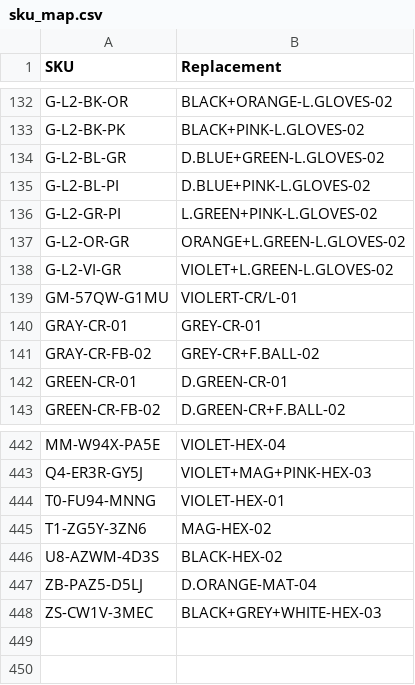
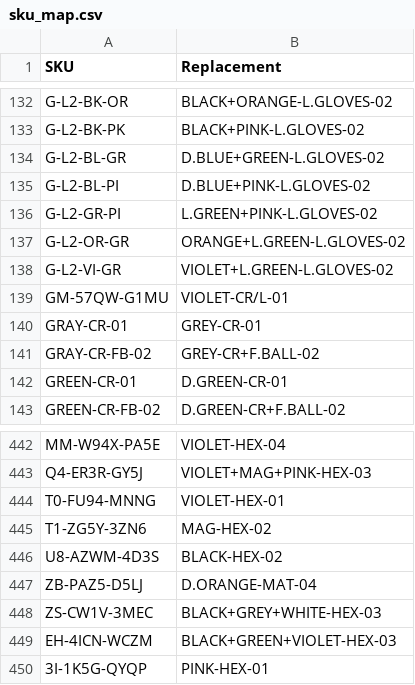
Before and after one commit to abhixartist-ai/Lable-Tool, a CSV file: sku_map.csv, drawn as a sheet; only a part is shown, gaps mark what is left out.

Commit message:
Update sku_map.csv

```diff
--- a/sku_map.csv
+++ b/sku_map.csv
@@ -138,3 +138,3 @@ G-L2-OR-GR,ORANGE+L.GREEN-L.GLOVES-02
 G-L2-VI-GR,VIOLET+L.GREEN-L.GLOVES-02
-GM-57QW-G1MU,VIOLERT-CR/L-01
+GM-57QW-G1MU,VIOLET-CR/L-01
 GRAY-CR-01,GREY-CR-01
@@ -448 +448,3 @@ ZB-PAZ5-D5LJ,D.ORANGE-MAT-04
 ZS-CW1V-3MEC,BLACK+GREY+WHITE-HEX-03
+EH-4ICN-WCZM,BLACK+GREEN+VIOLET-HEX-03
+3I-1K5G-QYQP,PINK-HEX-01
```
